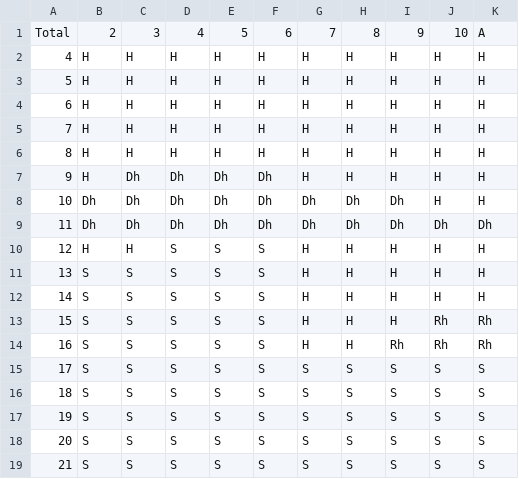
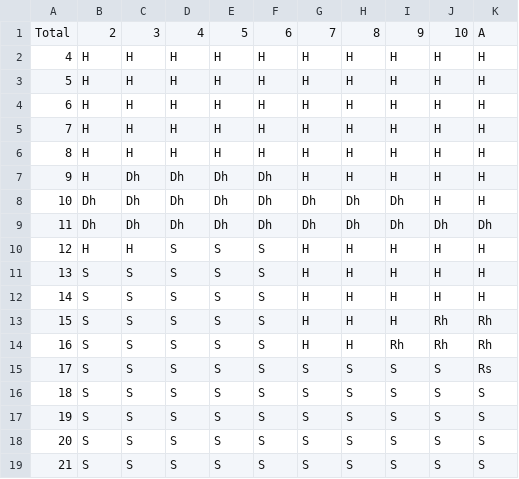
Before and after one commit to midhulesh3/blackjackSimulator, a CSV file: strategies/hard_h17.csv, drawn as a sheet.

```diff
--- a/strategies/hard_h17.csv
+++ b/strategies/hard_h17.csv
@@ -14,3 +14,3 @@ Total,2,3,4,5,6,7,8,9,10,A
 16,S,S,S,S,S,H,H,Rh,Rh,Rh
-17,S,S,S,S,S,S,S,S,S,S
+17,S,S,S,S,S,S,S,S,S,Rs
 18,S,S,S,S,S,S,S,S,S,S
```
Also changed, not shown: strategies/hard.csv, strategies/soft.csv, 4 other files.
